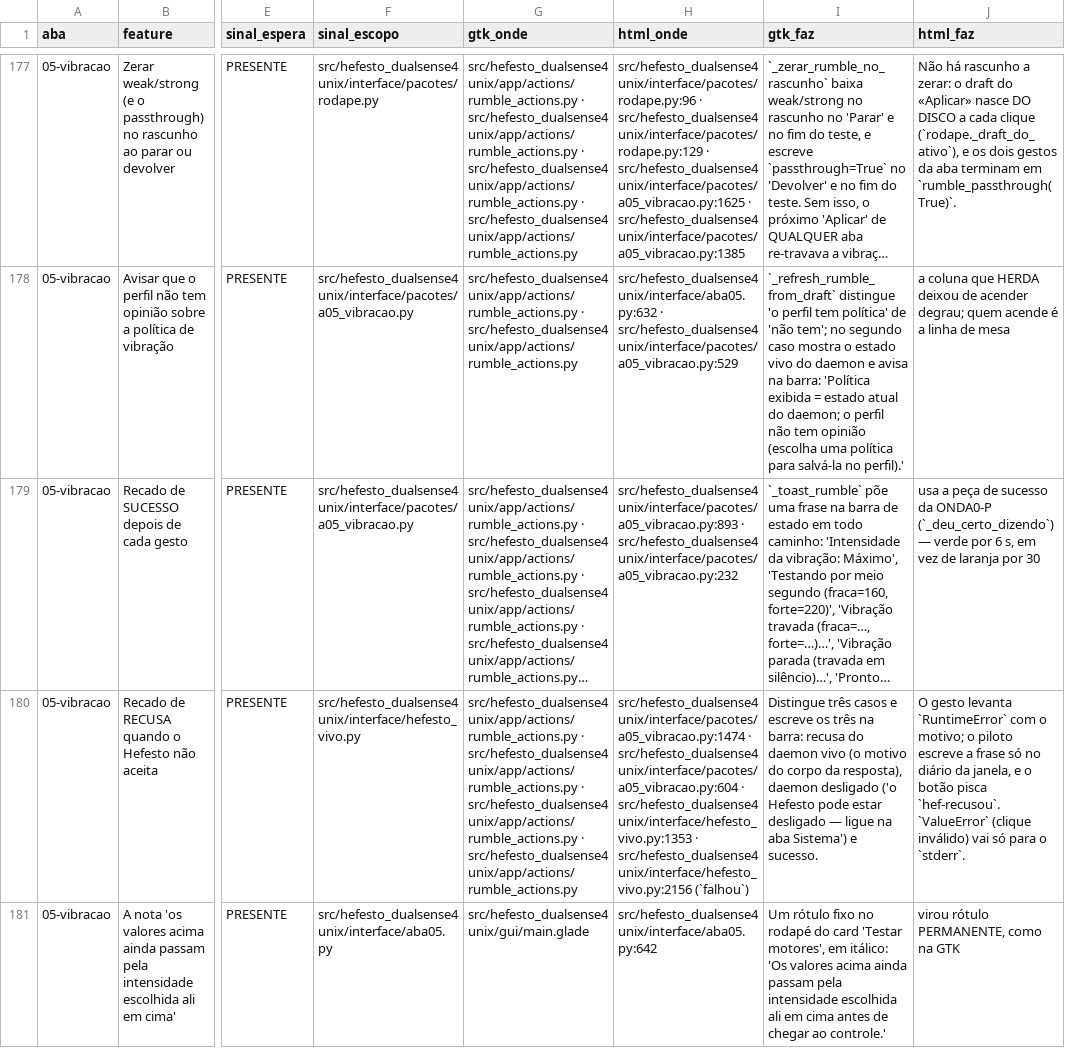
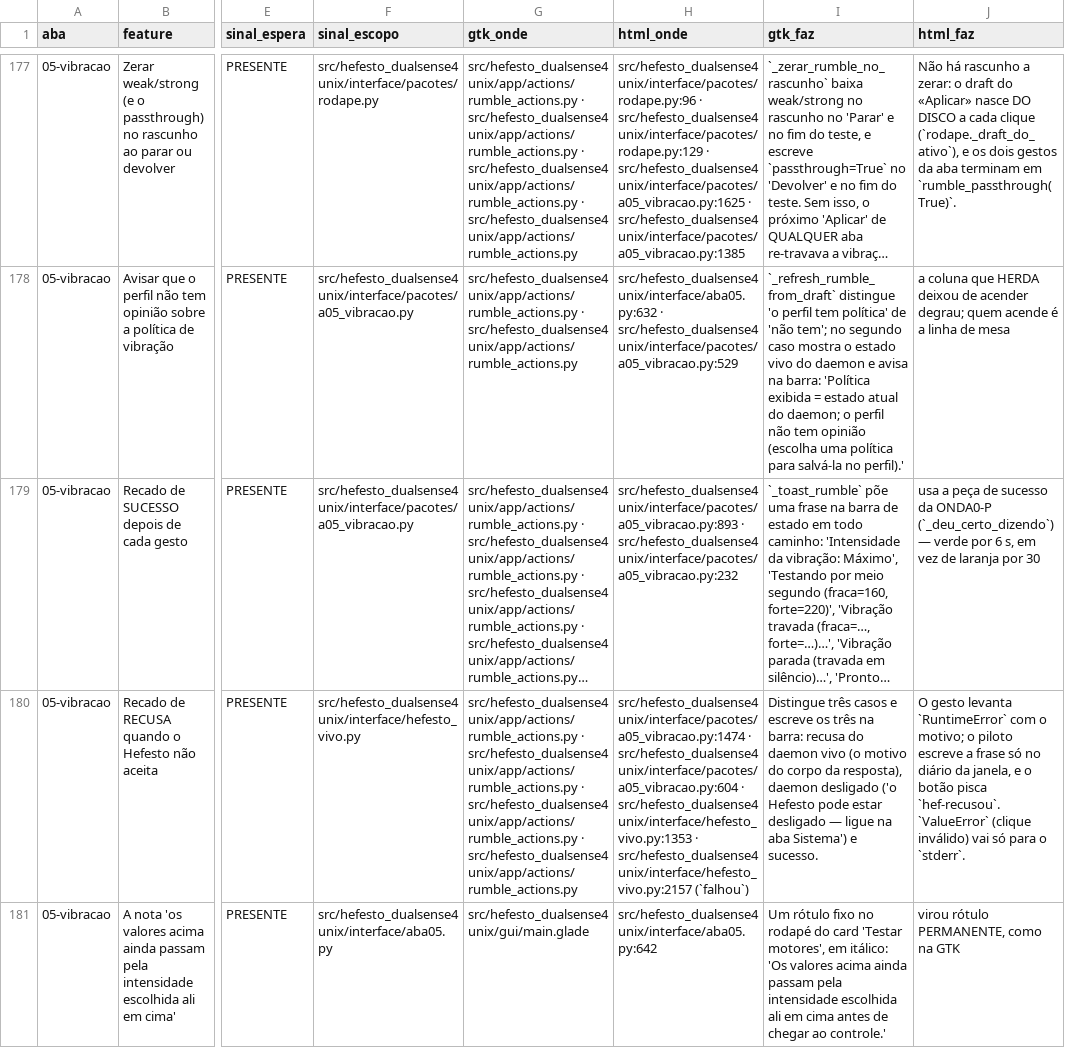
Before and after one commit to Hefesto-Team/hefesto-dualsense4unix, a CSV file: docs/data/paridade-gtk-html.csv, drawn as a sheet; only a part is shown, gaps mark what is left out; long unchanged cells end in …; the diff covers the shown part only; the diff names each change by its address in the sheet, - before the commit and + after, or states it on an @@ line.

```diff
--- a/docs/data/paridade-gtk-html.csv
+++ b/docs/data/paridade-gtk-html.csv
-H180 (html_onde): …src/hefesto_dualsense4unix/interface/hefesto_vivo.py:1353 · src/hefesto_dualsense4unix/interface/hefesto_vivo.py:2156 (`falhou`)
+H180 (html_onde): …src/hefesto_dualsense4unix/interface/hefesto_vivo.py:1353 · src/hefesto_dualsense4unix/interface/hefesto_vivo.py:2157 (`falhou`)
```
Also changed, not shown: 3 edited cells elsewhere in this file, 4 other files.
